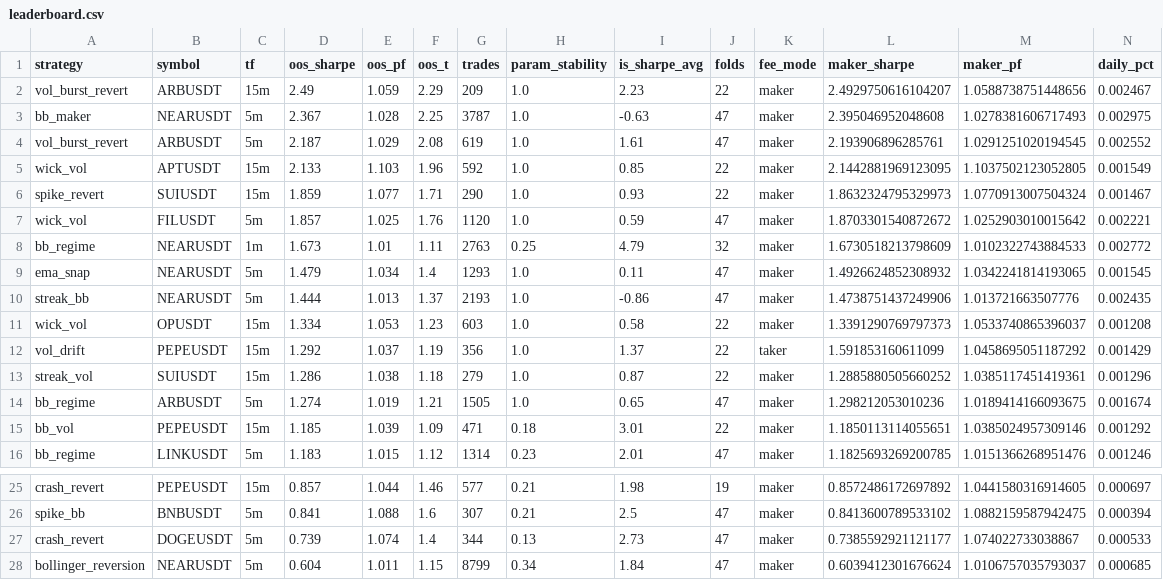
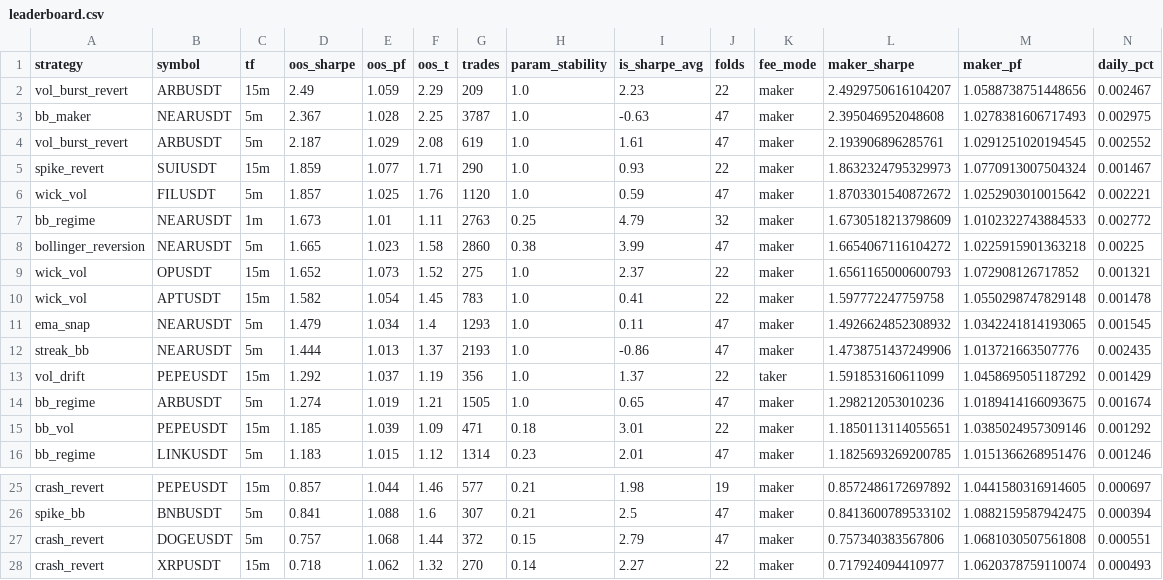
Before and after one commit to palcikia-crypto/scalp-lab-adaptive, a CSV file: scalp-lab/reports/leaderboard.csv, drawn as a sheet; only a part is shown, gaps mark what is left out; removed rows and columns are numbered as before the commit, all else as after; rows hold the shown columns only; the diff names each change by its address in the sheet, - before the commit and + after, or states it on an @@ line.

```diff
--- a/scalp-lab/reports/leaderboard.csv
+++ b/scalp-lab/reports/leaderboard.csv
-row 5: wick_vol | APTUSDT | 15m | 2.133 | 1.103 | 1.96 | 592 | 1.0 | 0.85 | 22 | maker | 2.1442881969123095 | 1.1037502123052805 | 0.001549
+row 8: bollinger_reversion | NEARUSDT | 5m | 1.665 | 1.023 | 1.58 | 2860 | 0.38 | 3.99 | 47 | maker | 1.6654067116104272 | 1.0225915901363218 | 0.00225
+row 9: wick_vol | OPUSDT | 15m | 1.652 | 1.073 | 1.52 | 275 | 1.0 | 2.37 | 22 | maker | 1.6561165000600793 | 1.072908126717852 | 0.001321
+row 10: wick_vol | APTUSDT | 15m | 1.582 | 1.054 | 1.45 | 783 | 1.0 | 0.41 | 22 | maker | 1.597772247759758 | 1.0550298747829148 | 0.001478
-row 11: wick_vol | OPUSDT | 15m | 1.334 | 1.053 | 1.23 | 603 | 1.0 | 0.58 | 22 | maker | 1.3391290769797373 | 1.0533740865396037 | 0.001208
-row 13: streak_vol | SUIUSDT | 15m | 1.286 | 1.038 | 1.18 | 279 | 1.0 | 0.87 | 22 | maker | 1.2885880505660252 | 1.0385117451419361 | 0.001296
-row 27: crash_revert | DOGEUSDT | 5m | 0.739 | 1.074 | 1.4 | 344 | 0.13 | 2.73 | 47 | maker | 0.7385592921121177 | 1.074022733038867 | 0.000533
-row 28: bollinger_reversion | NEARUSDT | 5m | 0.604 | 1.011 | 1.15 | 8799 | 0.34 | 1.84 | 47 | maker | 0.6039412301676624 | 1.0106757035793037 | 0.000685
+row 27: crash_revert | DOGEUSDT | 5m | 0.757 | 1.068 | 1.44 | 372 | 0.15 | 2.79 | 47 | maker | 0.757340383567806 | 1.0681030507561808 | 0.000551
+row 28: crash_revert | XRPUSDT | 15m | 0.718 | 1.062 | 1.32 | 270 | 0.14 | 2.27 | 22 | maker | 0.717924094410977 | 1.0620378759110074 | 0.000493
```
Also changed, not shown: scalp-lab/reports/archive.csv, 45 other files.
